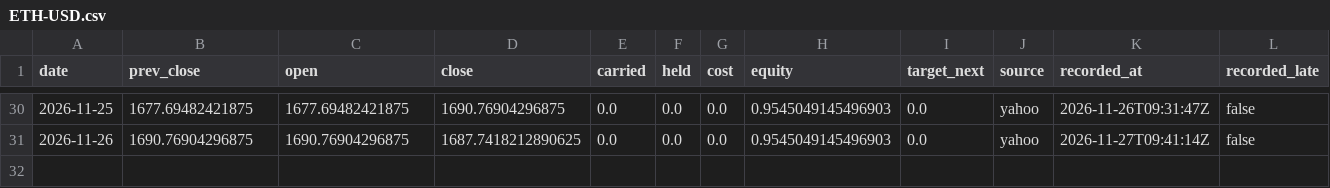
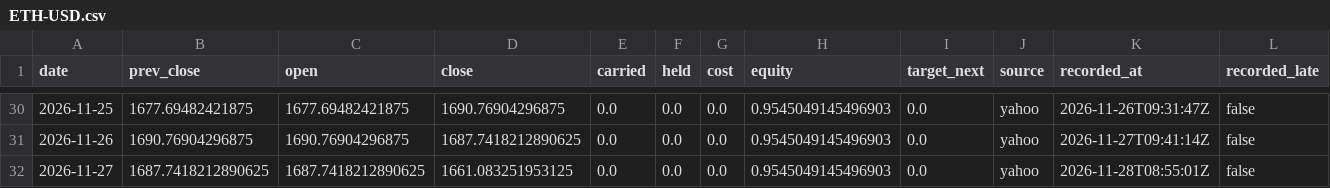
Before and after one commit to Lego514/quantlab, a CSV file: forward/ledgers/trend_crypto/ETH-USD.csv, drawn as a sheet; only a part is shown, gaps mark what is left out; the diff names each change by its address in the sheet, - before the commit and + after, or states it on an @@ line.

```diff
--- a/forward/ledgers/trend_crypto/ETH-USD.csv
+++ b/forward/ledgers/trend_crypto/ETH-USD.csv
+row 32: 2026-11-27 | 1687.7418212890625 | 1687.7418212890625 | 1661.083251953125 | 0.0 | 0.0 | 0.0 | 0.9545049145496903 | 0.0 | yahoo | 2026-11-28T08:55:01Z | false
```
Also changed, not shown: forward/ledgers/portfolio_2026/BTC-USD.csv, forward/ledgers/portfolio_2026/portfolio.csv, 6 other files.
